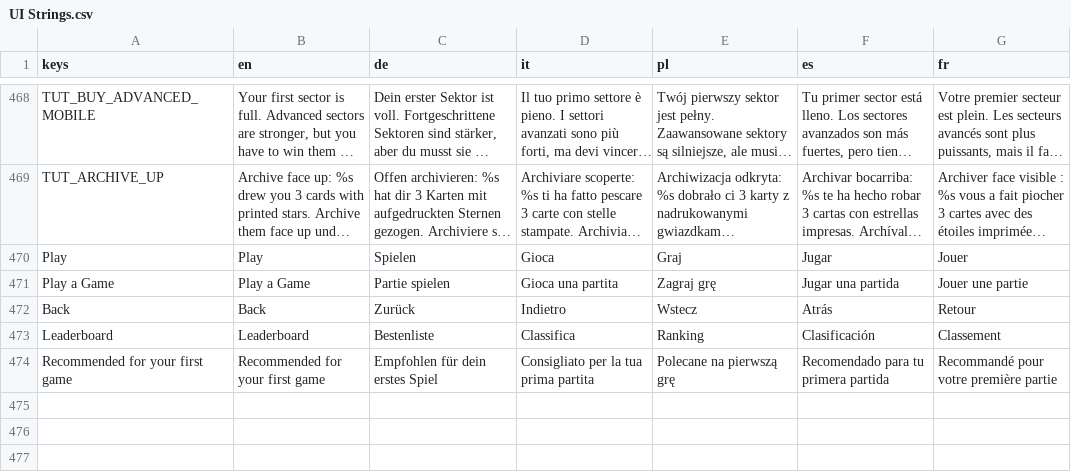
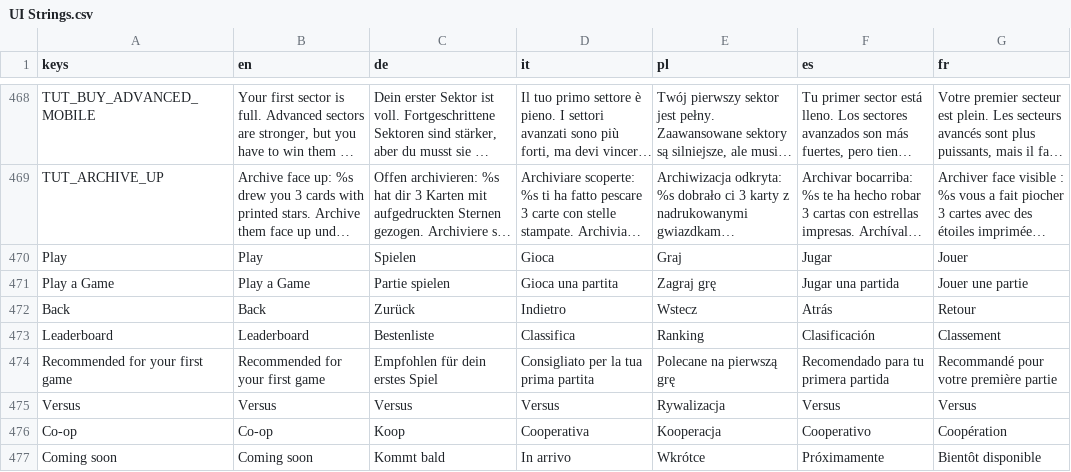
Before and after one commit to PixelPawel/generation-ship, a CSV file: Documents/HappyCapyGames/Generation Ship/digital/generation-ship/data/UI Strings.csv, drawn as a sheet; only a part is shown, gaps mark what is left out; long unchanged cells end in …; the diff names each change by its address in the sheet, - before the commit and + after, or states it on an @@ line.

```diff
--- a/Documents/HappyCapyGames/Generation Ship/digital/generation-ship/data/UI Strings.csv
+++ b/Documents/HappyCapyGames/Generation Ship/digital/generation-ship/data/UI Strings.csv
+row 475: Versus | Versus | Versus | Versus | Rywalizacja | Versus | Versus
+row 476: Co-op | Co-op | Koop | Cooperativa | Kooperacja | Cooperativo | Coopération
+row 477: Coming soon | Coming soon | Kommt bald | In arrivo | Wkrótce | Próximamente | Bientôt disponible
```
Also changed, not shown: 1 other file.
